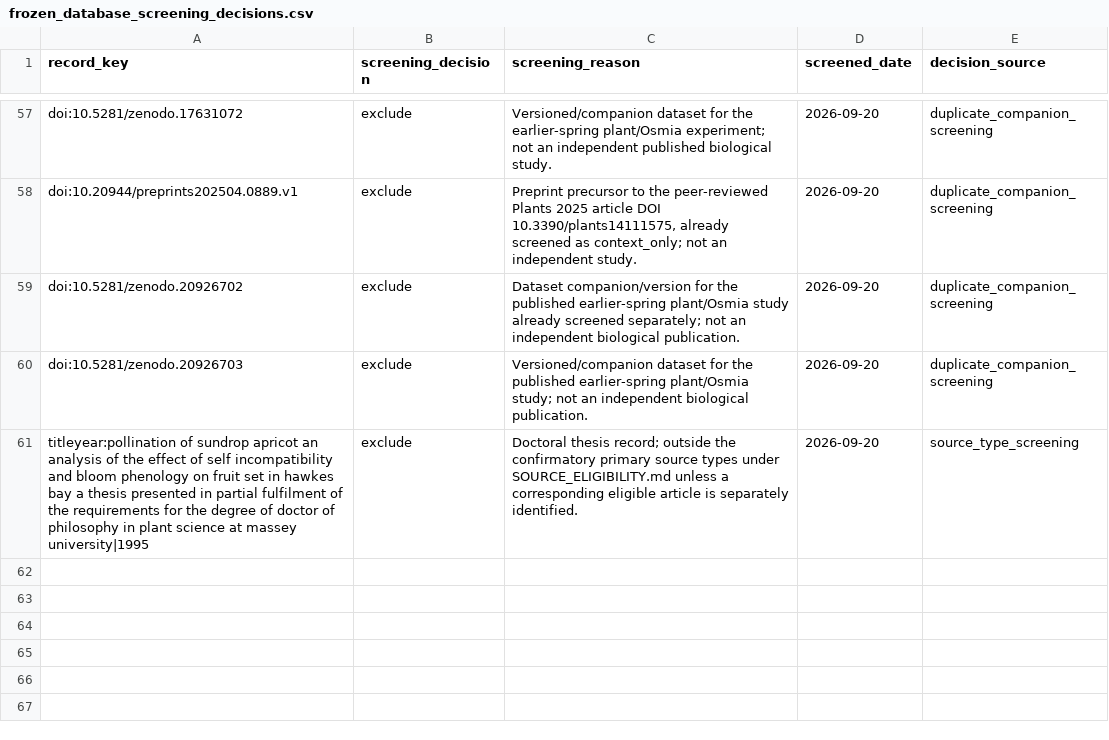
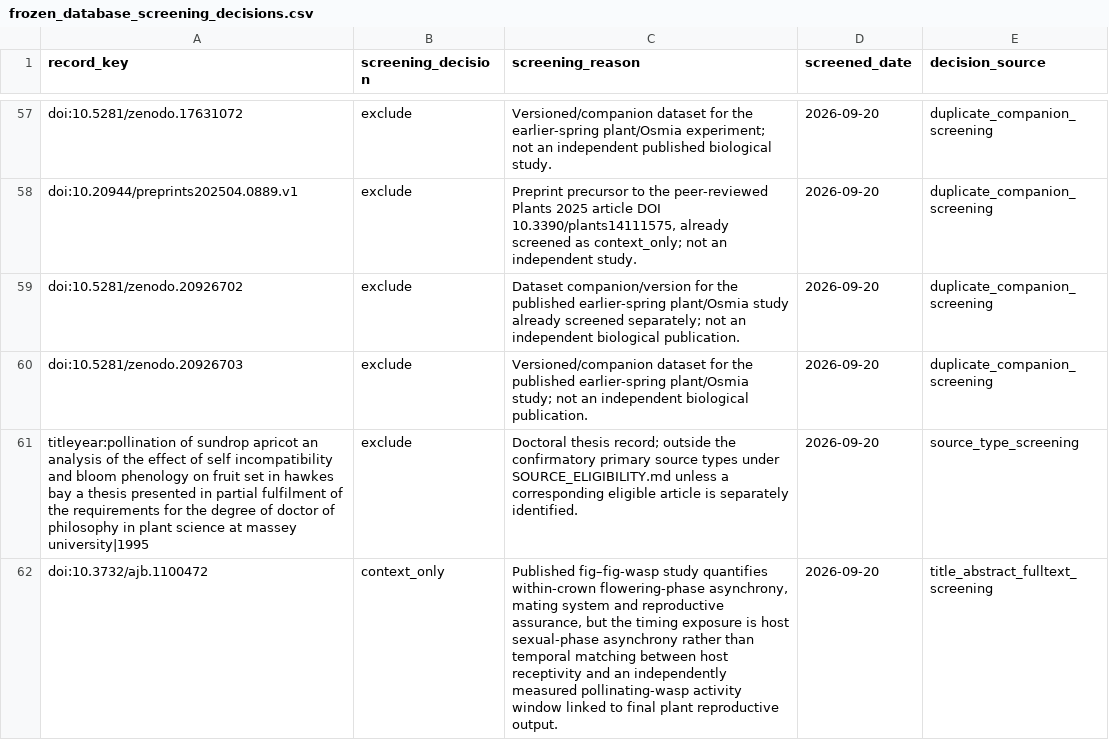
Before and after one commit to zuizui0223/iwe, a CSV file: data/registry/frozen_database_screening_decisions.csv, drawn as a sheet; only a part is shown, gaps mark what is left out; the diff names each change by its address in the sheet, - before the commit and + after, or states it on an @@ line.

Commit message:
research: screen fig within-crown asynchrony as context

```diff
--- a/data/registry/frozen_database_screening_decisions.csv
+++ b/data/registry/frozen_database_screening_decisions.csv
+row 62: doi:10.3732/ajb.1100472 | context_only | Published fig–fig-wasp study quantifies within-crown flowering-phase asynchrony, mating system and reproductive assurance, but the timing exposure is host sexual-phase asynchrony rather than temporal matching between host receptivity and an independently measured pollinating-wasp activity window linked to final plant reproductive output. | 2026-09-20 | title_abstract_fulltext_screening
```
